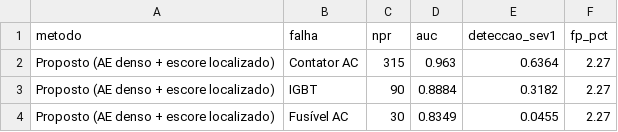
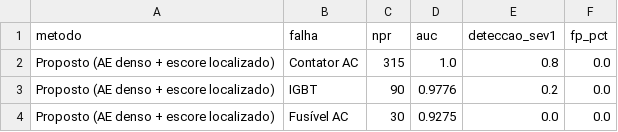
Before and after one commit to TheMagicIAn-creator/mestrado-utfpr, a CSV file: resultados/macro/proposto_tabela.csv, drawn as a sheet.

```diff
--- a/resultados/macro/proposto_tabela.csv
+++ b/resultados/macro/proposto_tabela.csv
@@ -1,4 +1,4 @@
 metodo,falha,npr,auc,deteccao_sev1,fp_pct
-Proposto (AE denso + escore localizado),Contator AC,315,0.963,0.6364,2.27
-Proposto (AE denso + escore localizado),IGBT,90,0.8884,0.3182,2.27
-Proposto (AE denso + escore localizado),Fusível AC,30,0.8349,0.0455,2.27
+Proposto (AE denso + escore localizado),Contator AC,315,1.0,0.8,0.0
+Proposto (AE denso + escore localizado),IGBT,90,0.9776,0.2,0.0
+Proposto (AE denso + escore localizado),Fusível AC,30,0.9275,0.0,0.0
```
Also changed, not shown: 5 other files.
